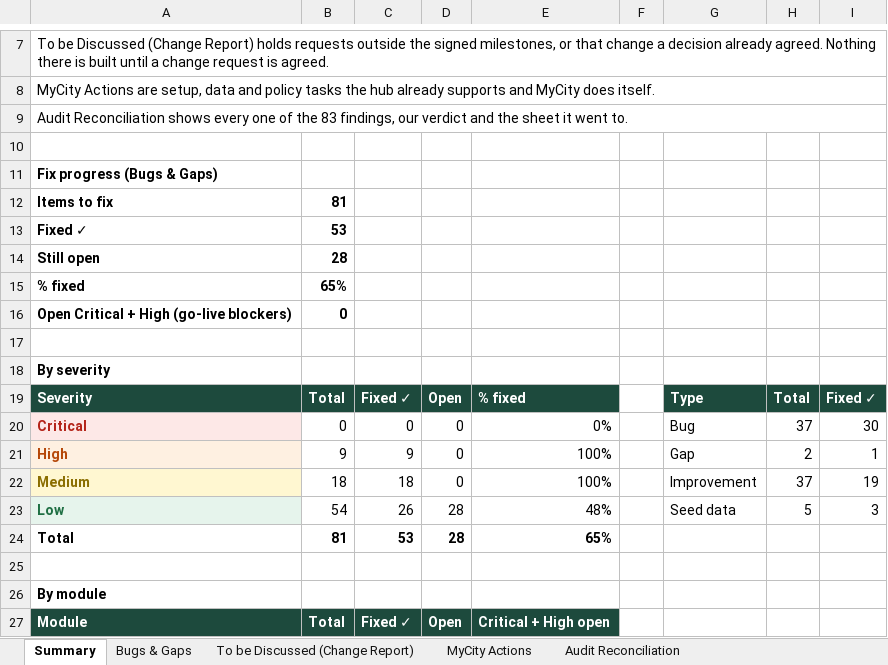
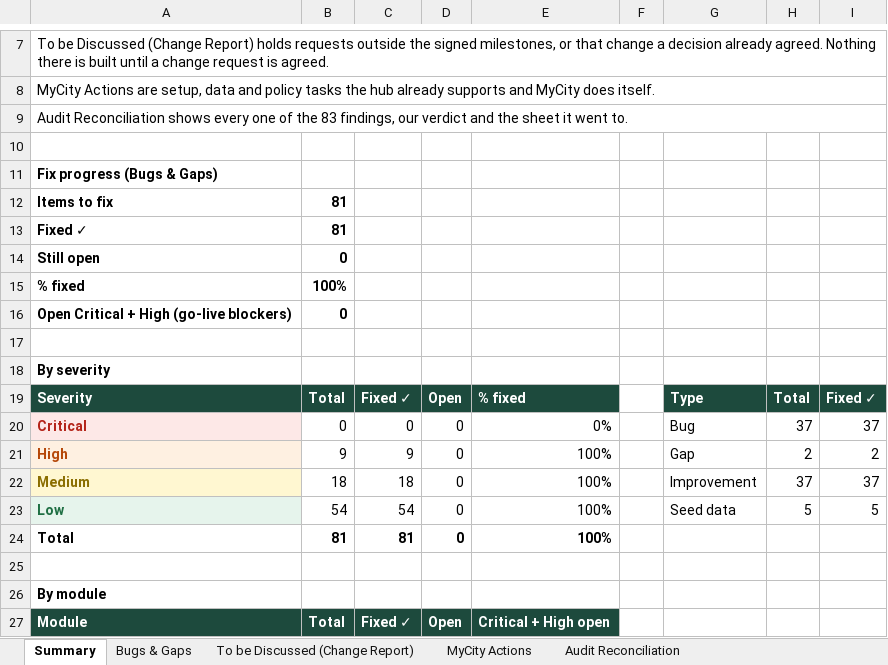
Before and after one commit to praxisjbs/mycity-app, an Excel workbook: docs/qa-audit/MyCity-QA-Audit-Response.xlsx, sheet Summary, drawn as a sheet; only a part is shown, gaps mark what is left out; values as stored, in another font and other column widths than the file's, no borders; the diff covers the shown part only; the diff names each change by its address in the sheet, - before the commit and + after, or states it on an @@ line.

```diff
--- a/docs/qa-audit/MyCity-QA-Audit-Response.xlsx (sheet Summary)
+++ b/docs/qa-audit/MyCity-QA-Audit-Response.xlsx (sheet Summary)
-B13: 53
+B13: 81
-B14: 28
+B14: 0
-B15: 65%
+B15: 100%
-I20: 30
+I20: 37
-I21: 1
+I21: 2
-I22: 19
+I22: 37
-C23: 26
+C23: 54
-D23:D24: 28
+D23:D24: 0
-E23: 48%
+E23: 100%
-I23: 3
+I23: 5
-C24: 53
+C24: 81
-E24: 65%
+E24: 100%
```
Also changed, not shown: 19 edited cells elsewhere in this sheet, sheet Bugs & Gaps, 3 other files.
